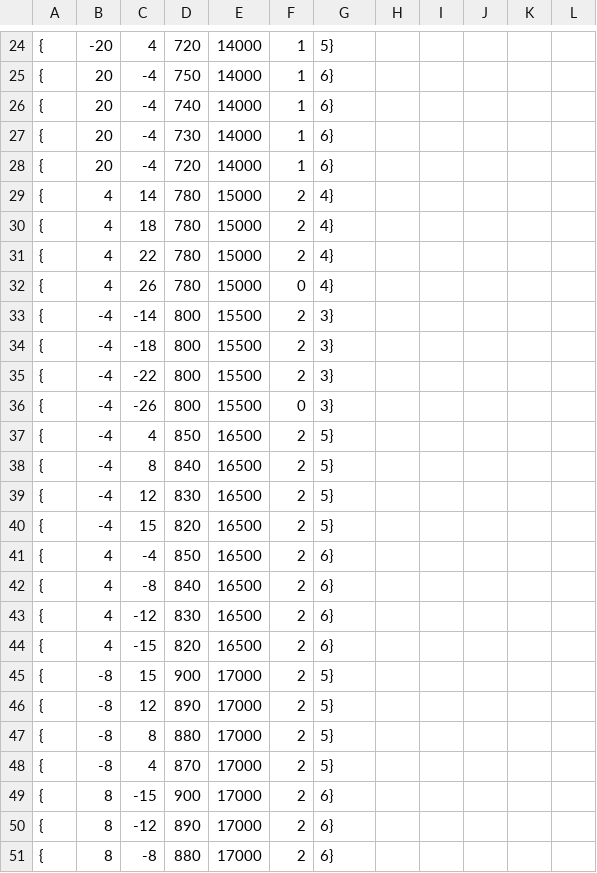
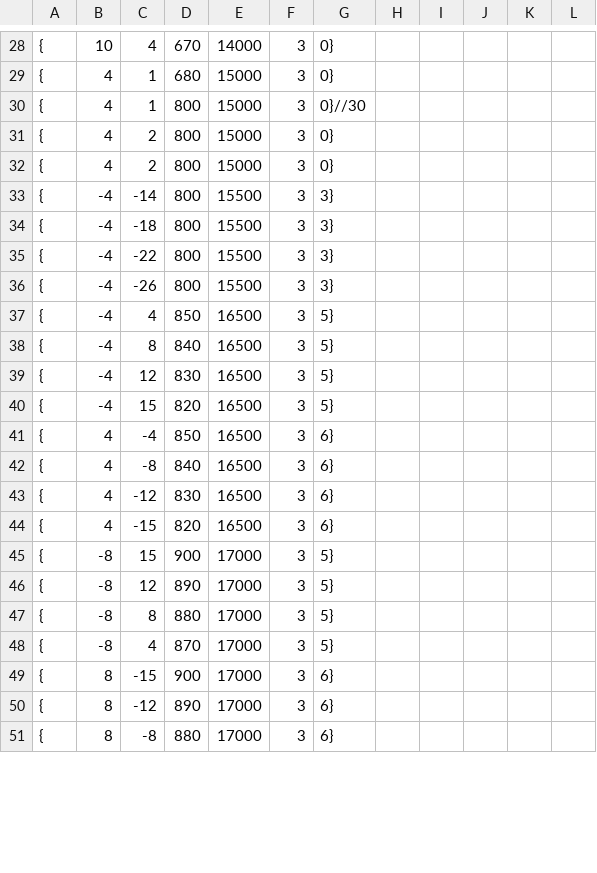
Before and after one commit to OrangeRL/JapanGameAwardsProto, a CSV file: CG2/Resources/wave2.csv, drawn as a sheet; only a part is shown, gaps mark what is left out; the diff covers the shown part only.

```diff
--- a/CG2/Resources/wave2.csv
+++ b/CG2/Resources/wave2.csv
@@ -24,28 +28,24 @@
-{,-20,4,720	,14000, 1, 5}
-{,20,-4,750	,14000, 1, 6}
-{,20,-4,740	,14000, 1, 6}
-{,20,-4,730	,14000, 1, 6}
-{,20,-4,720 ,14000, 1, 6}
-{,4,14,780	,15000, 2, 4}
-{,4,18,780	,15000, 2, 4}
-{,4,22,780	,15000, 2, 4}
-{,4,26,780	,15000, 0, 4}
-{,-4,-14,800	,15500, 2, 3}
-{,-4,-18,800	,15500, 2, 3}
-{,-4,-22,800	,15500, 2, 3}
-{,-4,-26,800	,15500, 0, 3}
-{,-4,4,850	,16500, 2, 5}
-{,-4,8,840	,16500, 2, 5}
-{,-4,12,830	,16500, 2, 5}
-{,-4,15,820	,16500, 2, 5}
-{,4,-4,850	,16500, 2, 6}
-{,4,-8,840	,16500, 2, 6}
-{,4,-12,830	,16500, 2, 6}
-{,4,-15,820 ,16500, 2, 6}
-{,-8,15,900	,17000, 2, 5}
-{,-8,12,890	,17000, 2, 5}
-{,-8,8,880	,17000, 2, 5}
-{,-8,4,870	,17000, 2, 5}
-{,8,-15,900	,17000, 2, 6}
-{,8,-12,890	,17000, 2, 6}
-{,8,-8,880	,17000, 2, 6}
+{, 10,4,670 ,14000, 3, 0}
+{,4,1,680	,15000, 3, 0}
+{,4,1,800	,15000, 3, 0}//30
+{,4,2,800	,15000, 3, 0}
+{,4,2,800	,15000, 3, 0}
+{,-4,-14,800	,15500, 3, 3}
+{,-4,-18,800	,15500, 3, 3}
+{,-4,-22,800	,15500, 3, 3}
+{,-4,-26,800	,15500, 3, 3}
+{,-4,4,850	,16500, 3, 5}
+{,-4,8,840	,16500, 3, 5}
+{,-4,12,830	,16500, 3, 5}
+{,-4,15,820	,16500, 3, 5}
+{,4,-4,850	,16500, 3, 6}
+{,4,-8,840	,16500, 3, 6}
+{,4,-12,830	,16500, 3, 6}
+{,4,-15,820 ,16500, 3, 6}
+{,-8,15,900	,17000, 3, 5}
+{,-8,12,890	,17000, 3, 5}
+{,-8,8,880	,17000, 3, 5}
+{,-8,4,870	,17000, 3, 5}
+{,8,-15,900	,17000, 3, 6}
+{,8,-12,890	,17000, 3, 6}
+{,8,-8,880	,17000, 3, 6}
```
Also changed, not shown: 4 added rows and 58 edited cells elsewhere in this file, CG2/Resources/wave1.csv, 2 other files.
